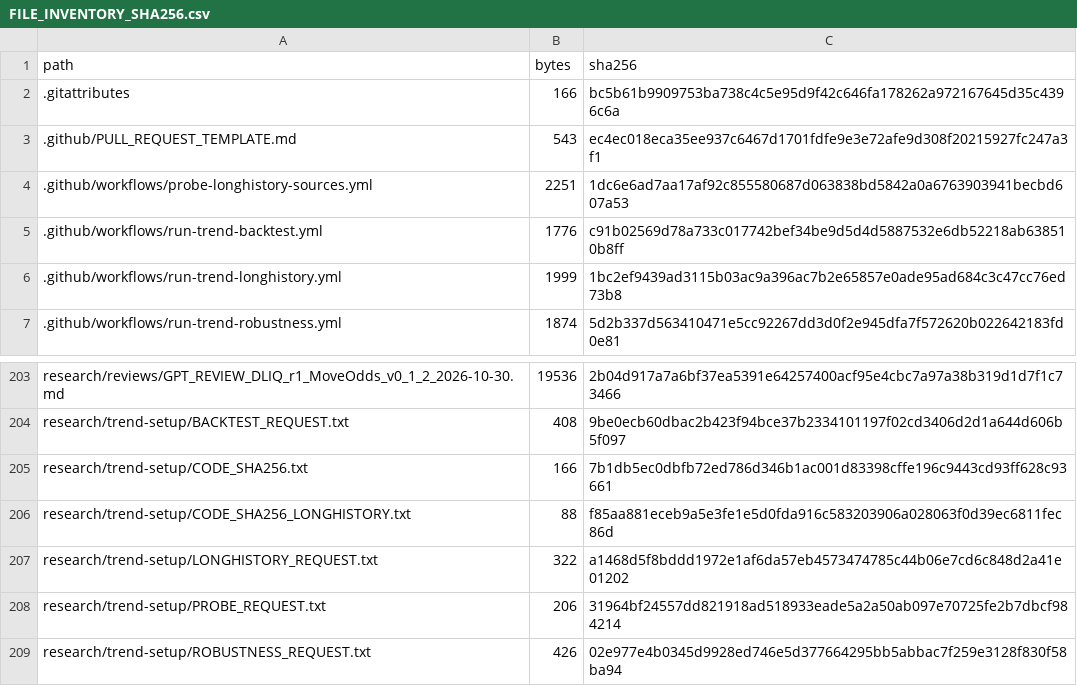
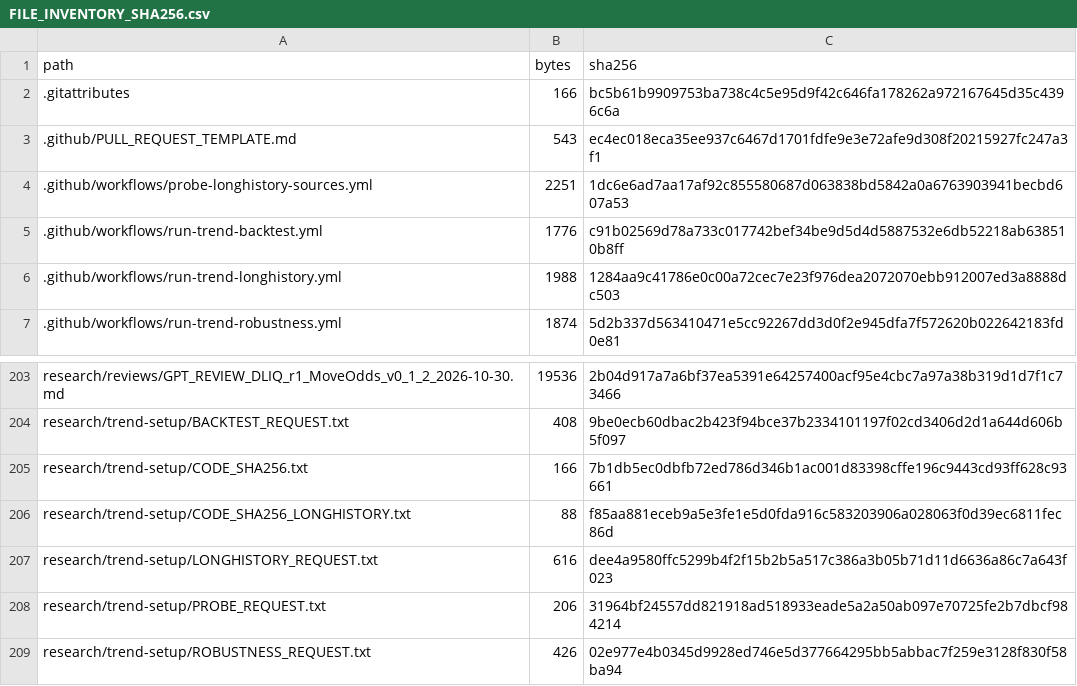
Before and after one commit to aminshahsaheb/btc-signal-lab, a CSV file: docs/FILE_INVENTORY_SHA256.csv, drawn as a sheet; only a part is shown, gaps mark what is left out.

```diff
--- a/docs/FILE_INVENTORY_SHA256.csv
+++ b/docs/FILE_INVENTORY_SHA256.csv
@@ -5,3 +5,3 @@ path,bytes,sha256
 .github/workflows/run-trend-backtest.yml,1776,c91b02569d78a733c017742bef34be9d5d4d5887532e6db52218ab638510b8ff
-.github/workflows/run-trend-longhistory.yml,1999,1bc2ef9439ad3115b03ac9a396ac7b2e65857e0ade95ad684c3c47cc76ed73b8
+.github/workflows/run-trend-longhistory.yml,1988,1284aa9c41786e0c00a72cec7e23f976dea2072070ebb912007ed3a8888dc503
 .github/workflows/run-trend-robustness.yml,1874,5d2b337d563410471e5cc92267dd3d0f2e945dfa7f572620b022642183fd0e81
@@ -206,3 +206,3 @@ research/trend-setup/CODE_SHA256.txt,166,7b1db5ec0dbfb72ed786d346b1ac001d83398cf
 research/trend-setup/CODE_SHA256_LONGHISTORY.txt,88,f85aa881eceb9a5e3fe1e5d0fda916c583203906a028063f0d39ec6811fec86d
-research/trend-setup/LONGHISTORY_REQUEST.txt,322,a1468d5f8bddd1972e1af6da57eb4573474785c44b06e7cd6c848d2a41e01202
+research/trend-setup/LONGHISTORY_REQUEST.txt,616,dee4a9580ffc5299b4f2f15b2b5a517c386a3b05b71d11d6636a86c7a643f023
 research/trend-setup/PROBE_REQUEST.txt,206,31964bf24557dd821918ad518933eade5a2a50ab097e70725fe2b7dbcf984214
```
Also changed, not shown: 2 other files.
